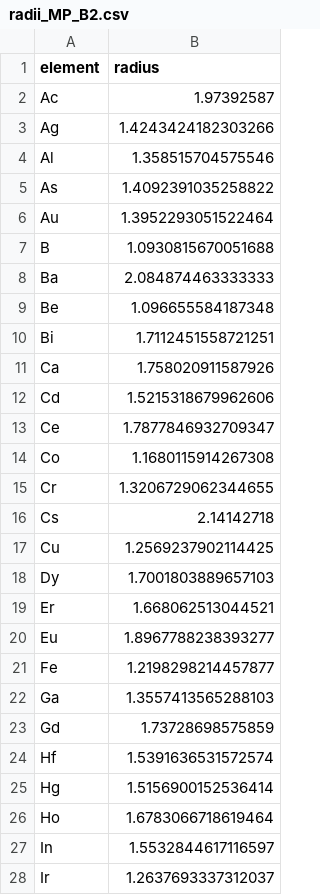
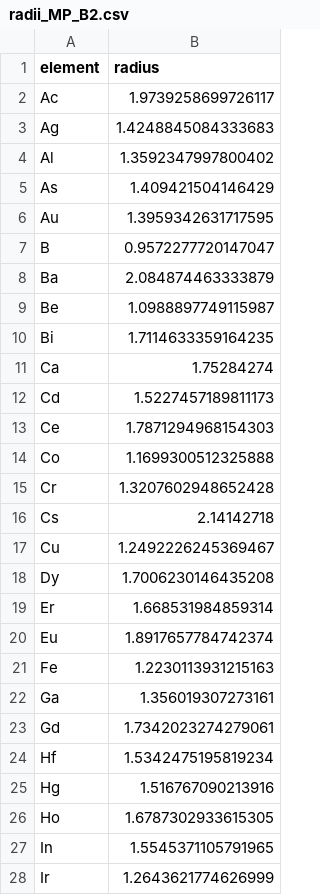
Before and after one commit to minimumtone/machine-learning, a CSV file: four_case_output/figures/radii_MP_B2.csv, drawn as a sheet; only a part is shown; the diff covers the shown part only.

```diff
--- a/four_case_output/figures/radii_MP_B2.csv
+++ b/four_case_output/figures/radii_MP_B2.csv
@@ -1,28 +1,28 @@
 element,radius
-Ac,1.97392587
-Ag,1.4243424182303266
-Al,1.358515704575546
-As,1.4092391035258822
-Au,1.3952293051522464
-B,1.0930815670051688
-Ba,2.084874463333333
-Be,1.096655584187348
-Bi,1.7112451558721251
-Ca,1.758020911587926
-Cd,1.5215318679962606
-Ce,1.7877846932709347
-Co,1.1680115914267308
-Cr,1.3206729062344655
+Ac,1.9739258699726117
+Ag,1.4248845084333683
+Al,1.3592347997800402
+As,1.409421504146429
+Au,1.3959342631717595
+B,0.9572277720147047
+Ba,2.084874463333879
+Be,1.0988897749115987
+Bi,1.7114633359164235
+Ca,1.75284274
+Cd,1.5227457189811173
+Ce,1.7871294968154303
+Co,1.1699300512325888
+Cr,1.3207602948652428
 Cs,2.14142718
-Cu,1.2569237902114425
-Dy,1.7001803889657103
-Er,1.668062513044521
-Eu,1.8967788238393277
-Fe,1.2198298214457877
-Ga,1.3557413565288103
-Gd,1.73728698575859
-Hf,1.5391636531572574
-Hg,1.5156900152536414
-Ho,1.6783066718619464
-In,1.5532844617116597
-Ir,1.2637693337312037
+Cu,1.2492226245369467
+Dy,1.7006230146435208
+Er,1.668531984859314
+Eu,1.8917657784742374
+Fe,1.2230113931215163
+Ga,1.356019307273161
+Gd,1.7342023274279061
+Hf,1.5342475195819234
+Hg,1.516767090213916
+Ho,1.6787302933615305
+In,1.5545371105791965
+Ir,1.2643621774626999
```
Also changed, not shown: 40 edited cells elsewhere in this file, four_case_output/figures/compounds_MP_B2.csv, four_case_output/figures/compounds_OQMD_B2.csv, 14 other files.
